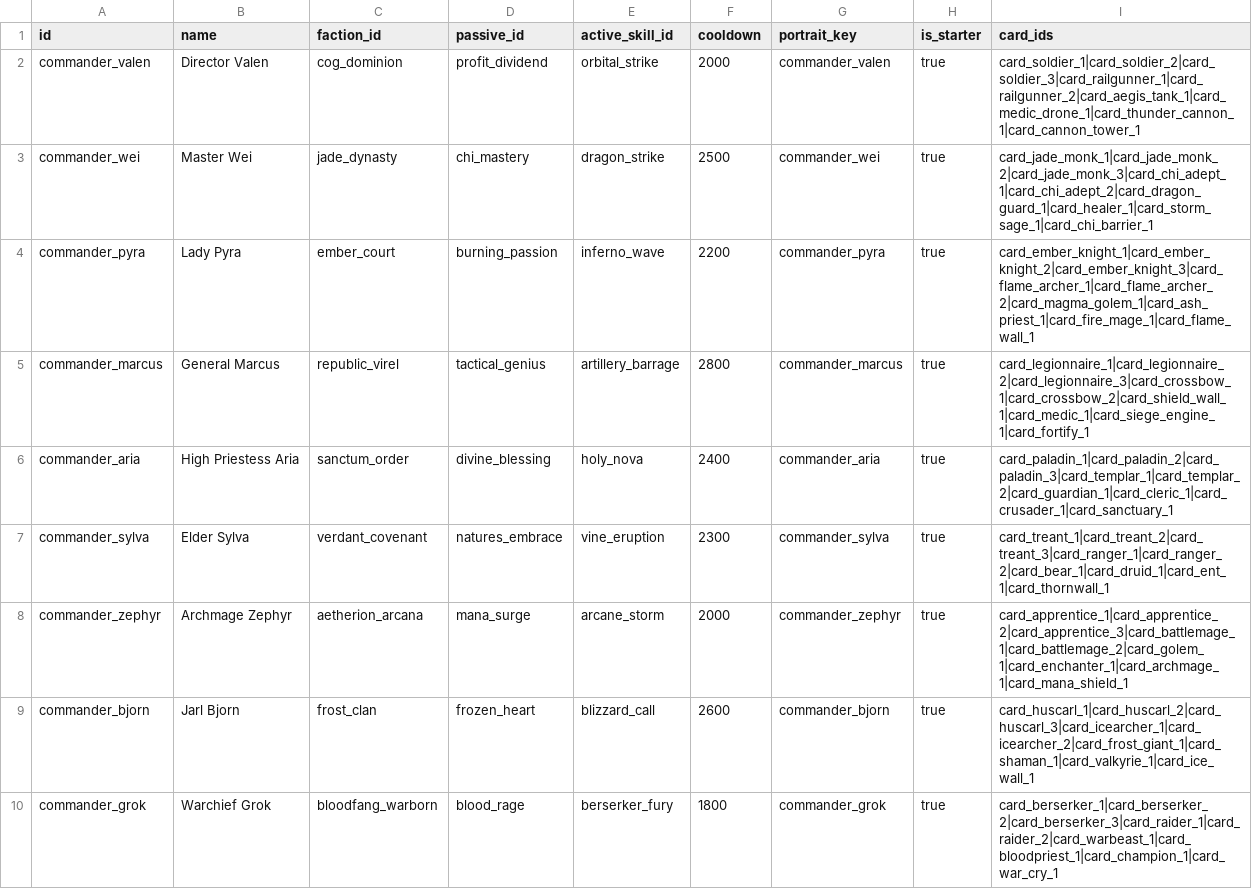
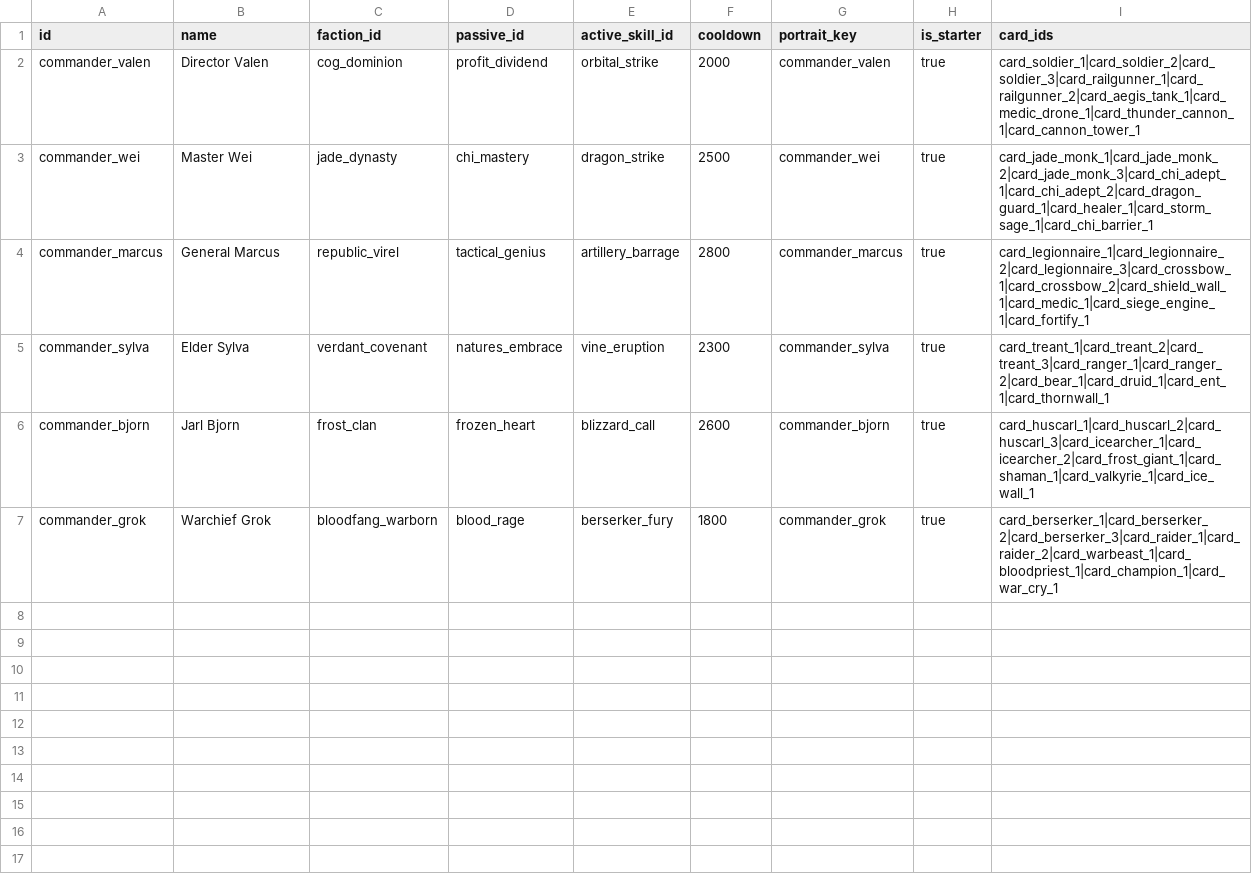
Before and after one commit to ElricStormking/ProjectConquerer, a CSV file: public/data/commanders.csv, drawn as a sheet; the diff names each change by its address in the sheet, - before the commit and + after, or states it on an @@ line.

Commit message:
Remove Ember Court, Aetherion Arcana, Sanctum Order data and code references

```diff
--- a/public/data/commanders.csv
+++ b/public/data/commanders.csv
-row 4: commander_pyra | Lady Pyra | ember_court | burning_passion | inferno_wave | 2200 | commander_pyra | true | card_ember_knight_1|card_ember_knight_2|card_ember_knight_3|card_flame_archer_1|card_flame_archer_2|card_magma_golem_1|card_ash_priest_1|card_fire_mage_1|card_flame_wall_1
-row 6: commander_aria | High Priestess Aria | sanctum_order | divine_blessing | holy_nova | 2400 | commander_aria | true | card_paladin_1|card_paladin_2|card_paladin_3|card_templar_1|card_templar_2|card_guardian_1|card_cleric_1|card_crusader_1|card_sanctuary_1
-row 8: commander_zephyr | Archmage Zephyr | aetherion_arcana | mana_surge | arcane_storm | 2000 | commander_zephyr | true | card_apprentice_1|card_apprentice_2|card_apprentice_3|card_battlemage_1|card_battlemage_2|card_golem_1|card_enchanter_1|card_archmage_1|card_mana_shield_1
```
Also changed, not shown: public/data/factions.csv, public/data/stages.csv, 6 other files.
